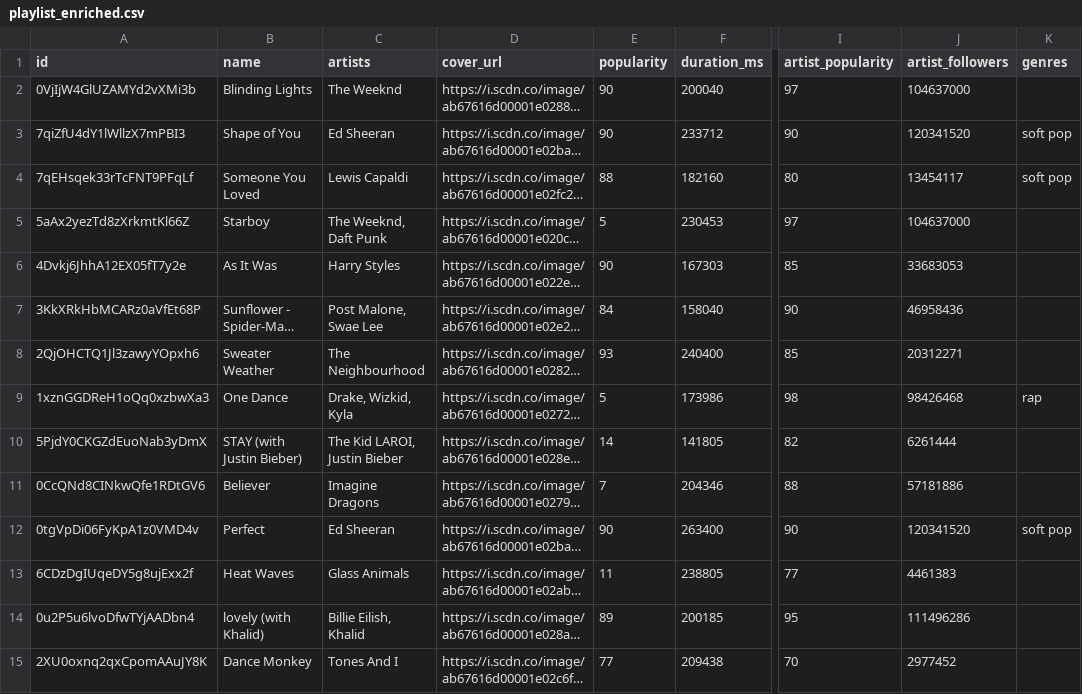
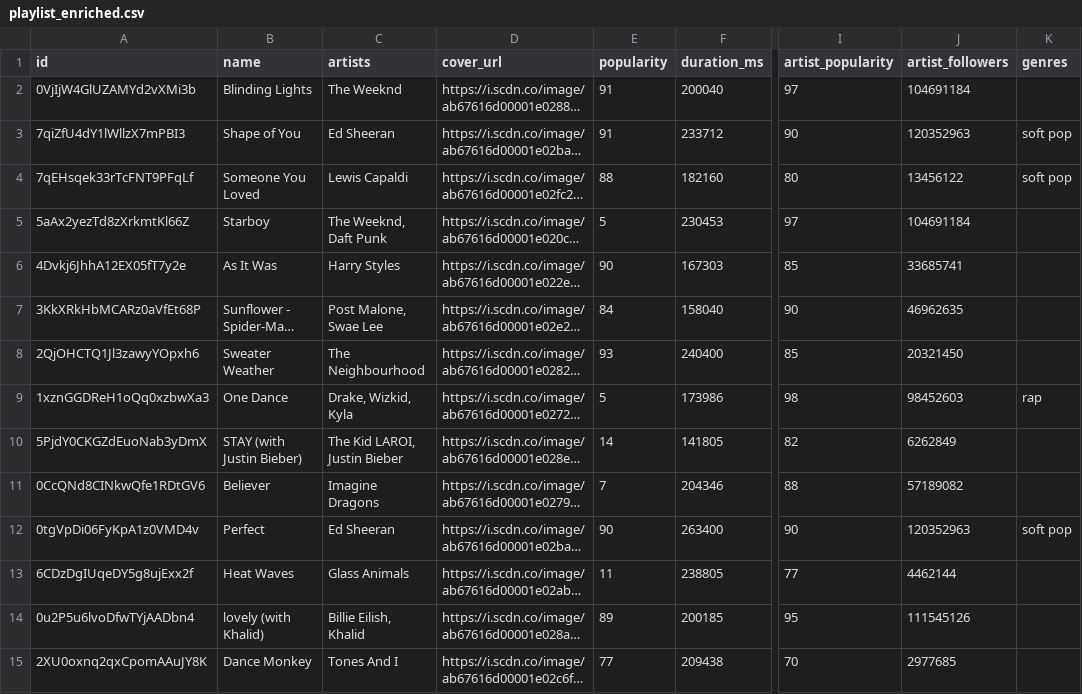
Before and after one commit to Derek-Wen/top50-spotify-quiz, a CSV file: data/playlist_enriched.csv, drawn as a sheet; only a part is shown, gaps mark what is left out; long unchanged cells end in …; the diff covers the shown part only; the diff names each change by its address in the sheet, - before the commit and + after, or states it on an @@ line.

```diff
--- a/data/playlist_enriched.csv
+++ b/data/playlist_enriched.csv
-E2:E3 (popularity): 90
+E2:E3 (popularity): 91
-J2 (artist_followers): 104637000
+J2 (artist_followers): 104691184
-J3 (artist_followers): 120341520
+J3 (artist_followers): 120352963
-J4 (artist_followers): 13454117
+J4 (artist_followers): 13456122
-J5 (artist_followers): 104637000
+J5 (artist_followers): 104691184
-J6 (artist_followers): 33683053
+J6 (artist_followers): 33685741
-J7 (artist_followers): 46958436
+J7 (artist_followers): 46962635
-J8 (artist_followers): 20312271
+J8 (artist_followers): 20321450
-J9 (artist_followers): 98426468
+J9 (artist_followers): 98452603
-J10 (artist_followers): 6261444
+J10 (artist_followers): 6262849
-J11 (artist_followers): 57181886
+J11 (artist_followers): 57189082
-J12 (artist_followers): 120341520
+J12 (artist_followers): 120352963
-J13 (artist_followers): 4461383
+J13 (artist_followers): 4462144
-J14 (artist_followers): 111496286
+J14 (artist_followers): 111545126
-J15 (artist_followers): 2977452
+J15 (artist_followers): 2977685
```
Also changed, not shown: 40 edited cells elsewhere in this file, 1 other file.
